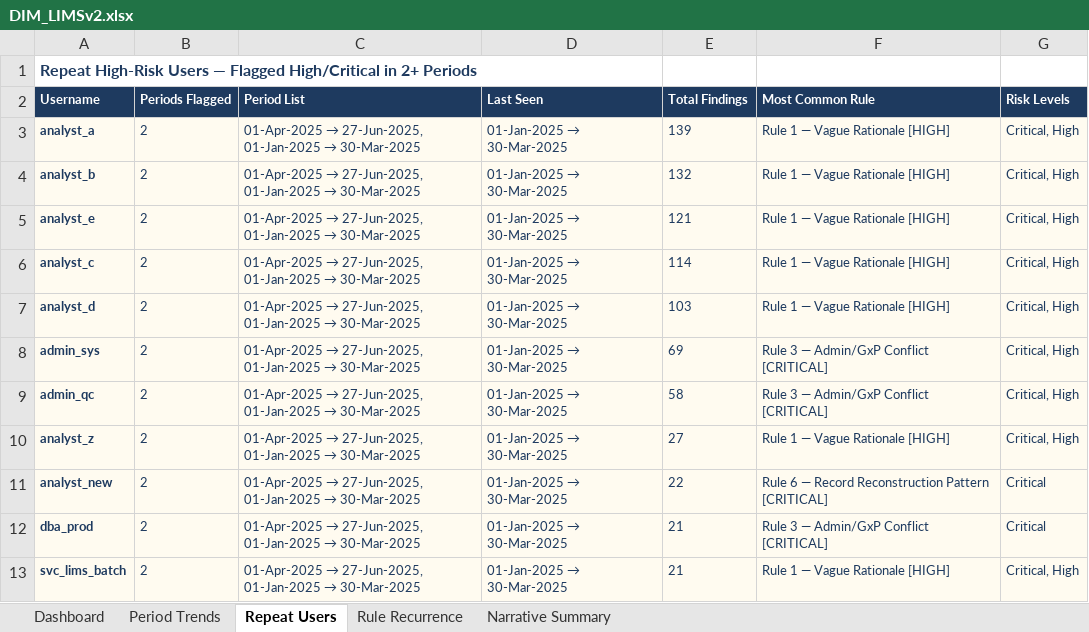
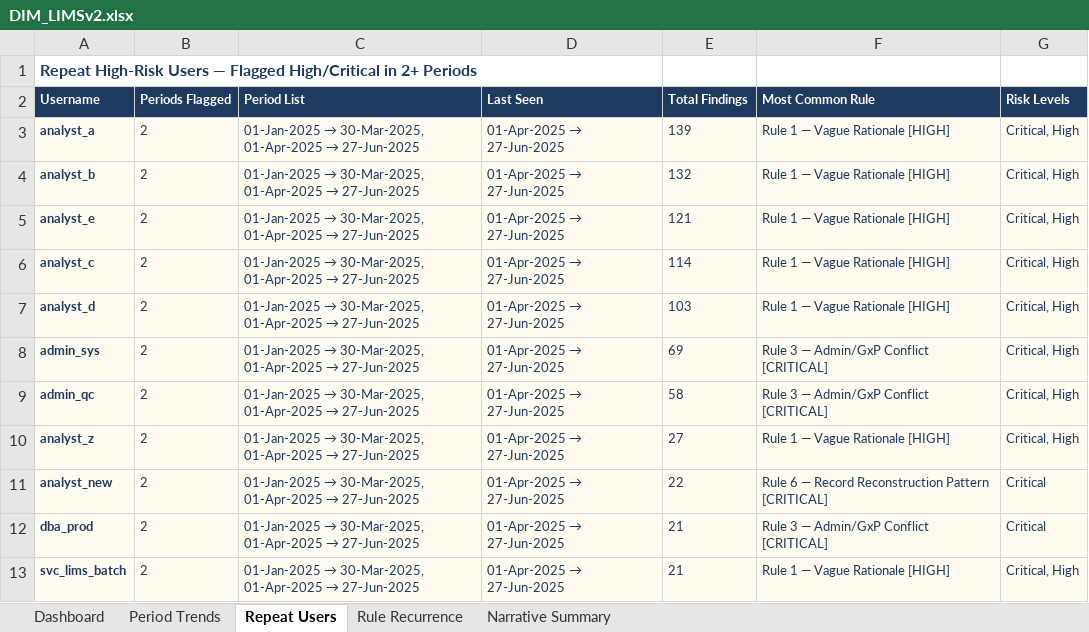
Before and after one commit to shanramani/Traceability-Architect, an Excel workbook: DIM_LIMSv2.xlsx, sheet Repeat Users, drawn as a sheet; values as stored, in another font and other column widths than the file's, no borders; the diff names each change by its address in the sheet, - before the commit and + after, or states it on an @@ line.

```diff
--- a/DIM_LIMSv2.xlsx (sheet Repeat Users)
+++ b/DIM_LIMSv2.xlsx (sheet Repeat Users)
@@ C3:C13 (Period List): 01-Apr-2025 → 27-Jun-2025, 01-Jan-2025 → 30-Mar-2025 → 01-Jan-2025 → 30-Mar-2025, 01-Apr-2025 → 27-Jun-2025 @@
@@ D3:D13 (Last Seen): 01-Jan-2025 → 30-Mar-2025 → 01-Apr-2025 → 27-Jun-2025 @@
```
Also changed, not shown: sheet Rule Recurrence, sheet Dashboard, sheet Period Trends, sheet Narrative Summary.
